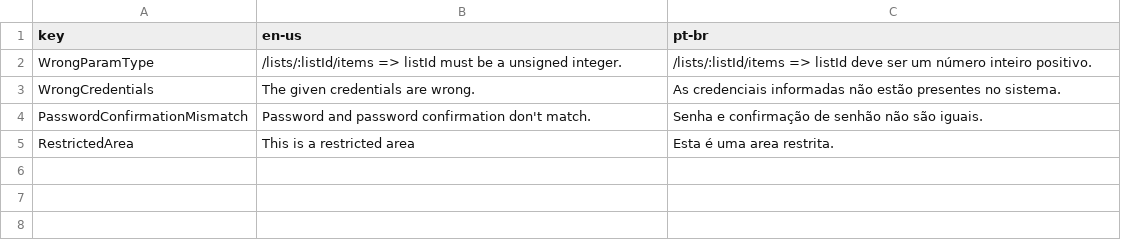
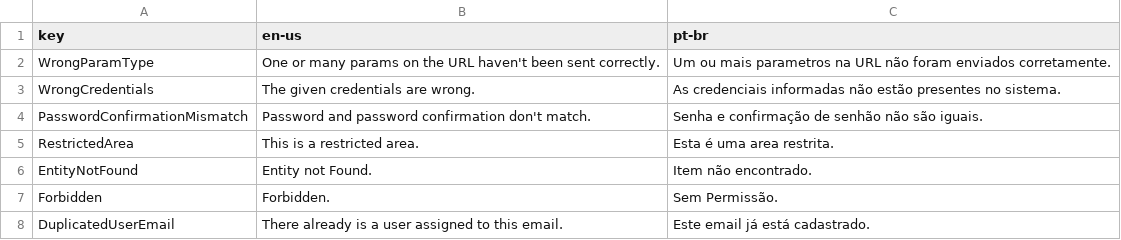
Before and after one commit to didicodethat/ShoppingCartAPI, a CSV file: settings/error_messages.csv, drawn as a sheet; the diff names each change by its address in the sheet, - before the commit and + after, or states it on an @@ line.

Commit message:
Adding Auth and user scoped shopping lists

```diff
--- a/settings/error_messages.csv
+++ b/settings/error_messages.csv
-B2 (en-us): /lists/:listId/items => listId must be a unsigned integer.
+B2 (en-us): One or many params on the URL haven't been sent correctly.
-C2 (pt-br): /lists/:listId/items => listId deve ser um número inteiro positivo.
+C2 (pt-br): Um ou mais parametros na URL não foram enviados corretamente.
-B5 (en-us): This is a restricted area
+B5 (en-us): This is a restricted area.
+row 6: EntityNotFound | Entity not Found. | Item não encontrado.
+row 7: Forbidden | Forbidden. | Sem Permissão.
+row 8: DuplicatedUserEmail | There already is a user assigned to this email. | Este email já está cadastrado.
```
Also changed, not shown: 8 other files.
